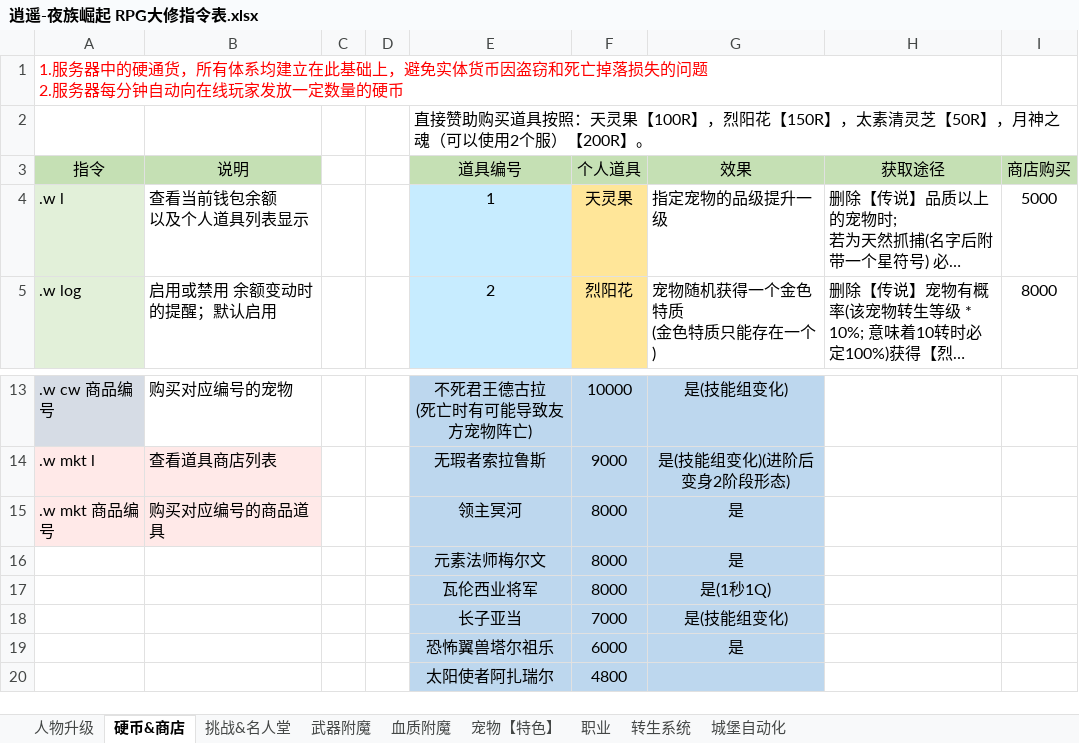
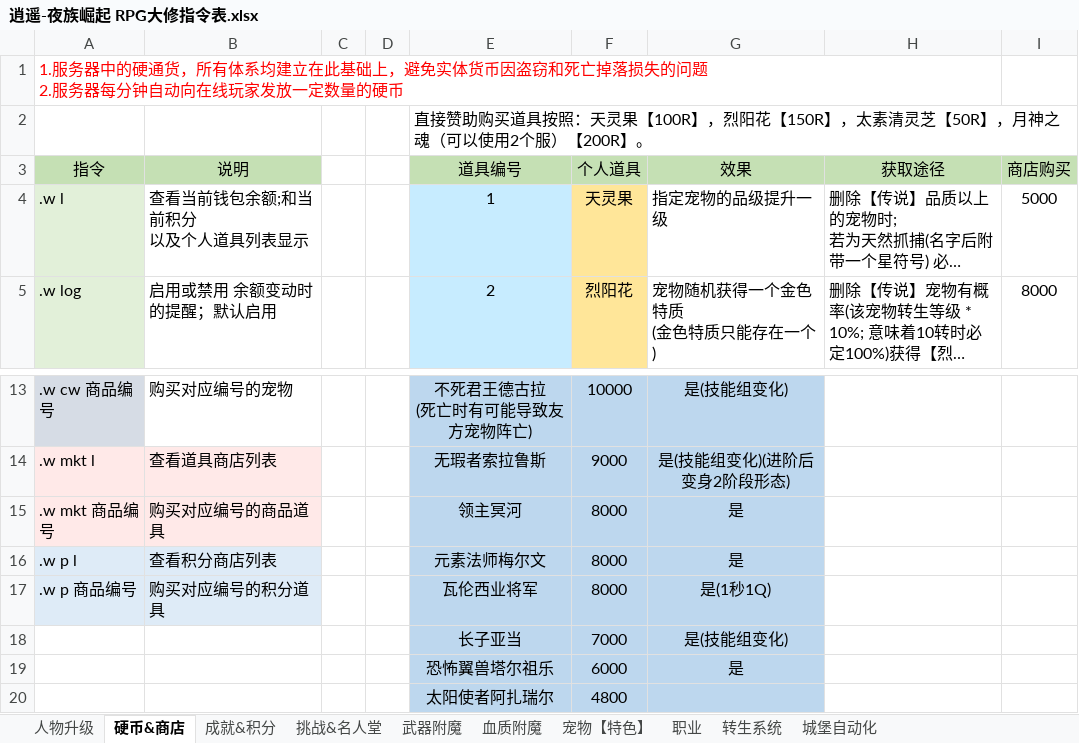
Before and after one commit to XiaoyaoSdu/BloodcraftOverhaul, an Excel workbook: 逍遥-夜族崛起 RPG大修指令表.xlsx, sheet 硬币&商店, drawn as a sheet; only a part is shown, gaps mark what is left out; long unchanged cells end in …; values as stored, in another font and other column widths than the file's, no borders; ↵ is a line break in a cell; the diff names each change by its address in the sheet, - before the commit and + after, or states it on an @@ line.

```diff
--- a/逍遥-夜族崛起 RPG大修指令表.xlsx (sheet 硬币&商店)
+++ b/逍遥-夜族崛起 RPG大修指令表.xlsx (sheet 硬币&商店)
+sheet tab: 成就&积分
-B4 (说明): 查看当前钱包余额 ↵ 以及个人道具列表显示
+B4 (说明): 查看当前钱包余额;和当前积分 ↵ 以及个人道具列表显示
-A16 (指令): (empty)
+A16 (指令): .w p l
-A16:B17 fill: none
+A16:B17 fill: #DEEBF7
-B16 (说明): (empty)
+B16 (说明): 查看积分商店列表
-A17 (指令): (empty)
+A17 (指令): .w p 商品编号
-B17 (说明): (empty)
+B17 (说明): 购买对应编号的积分道具
```
Also changed, not shown: 1 other file.
